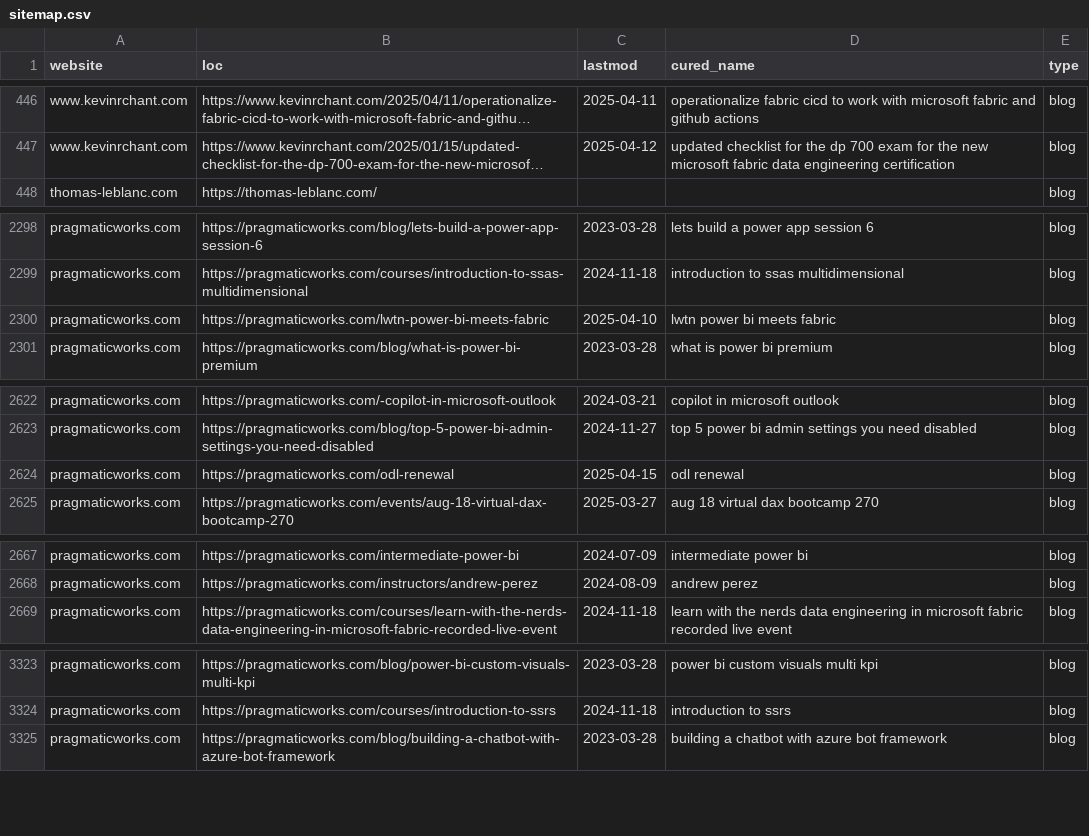
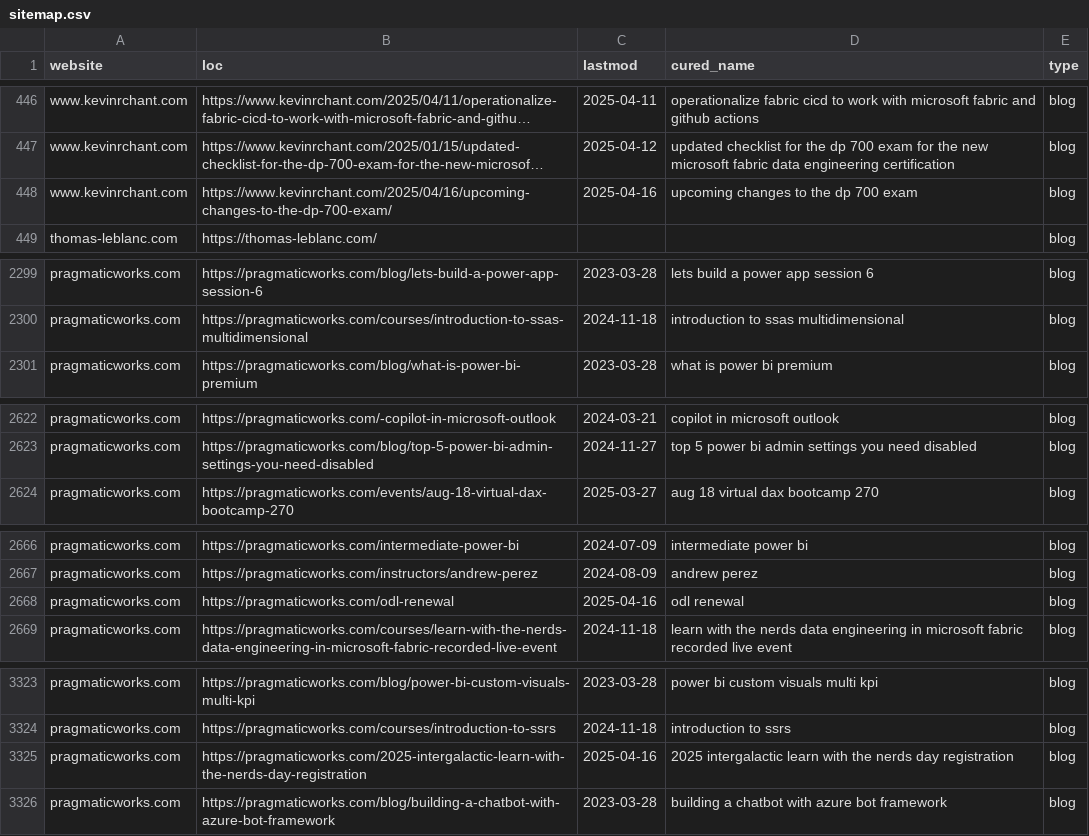
Before and after one commit to julian-passebecq/newsai_script, a CSV file: data/sitemap.csv, drawn as a sheet; only a part is shown, gaps mark what is left out; long unchanged cells end in …; removed rows and columns are numbered as before the commit, all else as after; the diff covers the shown part only; the diff names each change by its address in the sheet, - before the commit and + after, or states it on an @@ line.

```diff
--- a/data/sitemap.csv
+++ b/data/sitemap.csv
+row 448: www.kevinrchant.com | https://www.kevinrchant.com/2025/04/16/upcoming-changes-to-the-dp-700-exam/ | 2025-04-16 | upcoming changes to the dp 700 exam | blog
-row 2300: pragmaticworks.com | https://pragmaticworks.com/lwtn-power-bi-meets-fabric | 2025-04-10 | lwtn power bi meets fabric | blog
-row 2624: pragmaticworks.com | https://pragmaticworks.com/odl-renewal | 2025-04-15 | odl renewal | blog
+row 2668: pragmaticworks.com | https://pragmaticworks.com/odl-renewal | 2025-04-16 | odl renewal | blog
+row 3325: pragmaticworks.com | https://pragmaticworks.com/2025-intergalactic-learn-with-the-nerds-day-registration | 2025-04-16 | 2025 intergalactic learn with the nerds day registration | blog
```
Also changed, not shown: 2 added rows and 1 edited cell elsewhere in this file, data/article_blog.csv.
